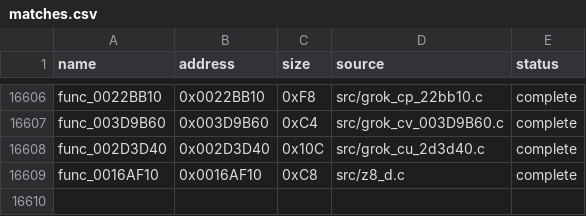
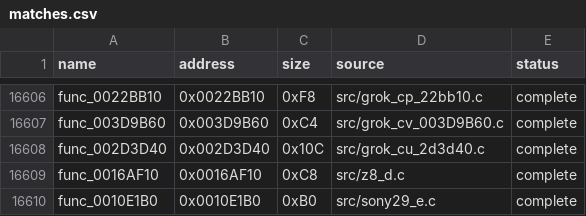
Before and after one commit to g-guthrie/mvc2-ps2-decomp, a CSV file: config/matches.csv, drawn as a sheet; only a part is shown, gaps mark what is left out.

```diff
--- a/config/matches.csv
+++ b/config/matches.csv
@@ -16609 +16609,2 @@ func_002D3D40,0x002D3D40,0x10C,src/grok_cu_2d3d40.c,complete
 func_0016AF10,0x0016AF10,0xC8,src/z8_d.c,complete
+func_0010E1B0,0x0010E1B0,0xB0,src/sony29_e.c,complete
```
Also changed, not shown: 1 other file.
